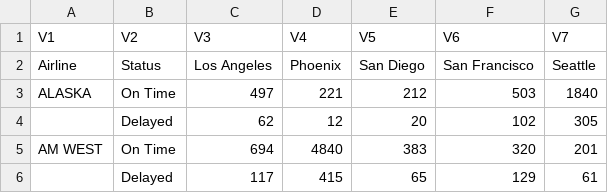
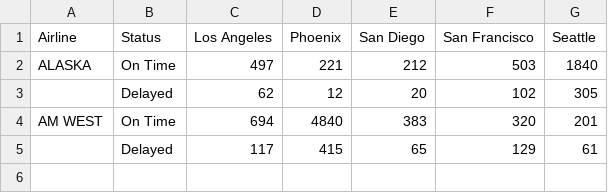
Before and after one commit to PLombardo811/Assignment5_607, a CSV file: Flight_Delays.csv, drawn as a sheet.

Commit message:
update

```diff
--- a/Flight_Delays.csv
+++ b/Flight_Delays.csv
@@ -1,2 +1 @@
-"V1","V2","V3","V4","V5","V6","V7"
 "Airline","Status","Los Angeles","Phoenix","San Diego","San Francisco","Seattle"
```
